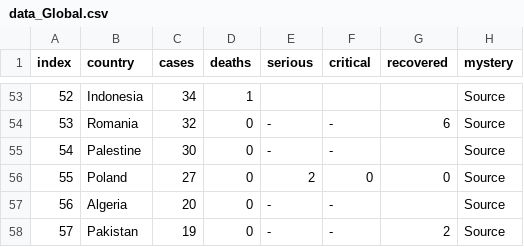
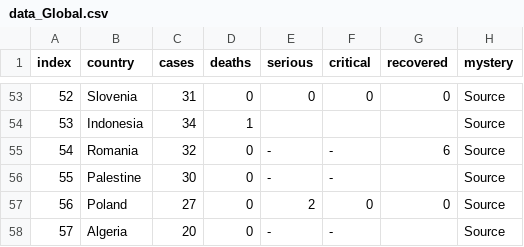
Before and after one commit to wjhurley/Coronavirus-Dashboard, a CSV file: tmp/data_Global.csv, drawn as a sheet; only a part is shown, gaps mark what is left out; the diff covers the shown part only.

```diff
--- a/tmp/data_Global.csv
+++ b/tmp/data_Global.csv
@@ -53,6 +53,6 @@
-"52","Indonesia","34","1","","","","Source",""
-"53","Romania","32","0","-","-","6","Source",""
-"54","Palestine","30","0","-","-","","Source",""
-"55","Poland","27","0","2","0","0","Source",""
-"56","Algeria","20","0","-","-","","Source",""
-"57","Pakistan","19","0","-","-","2","Source",""
+"52","Slovenia","31","0","0","0","0","Source",""
+"53","Indonesia","34","1","","","","Source",""
+"54","Romania","32","0","-","-","6","Source",""
+"55","Palestine","30","0","-","-","","Source",""
+"56","Poland","27","0","2","0","0","Source",""
+"57","Algeria","20","0","-","-","","Source",""
```
Also changed, not shown: 121 edited cells elsewhere in this file, tmp/data_Canada.csv, tmp/data_China.csv, 10 other files.
